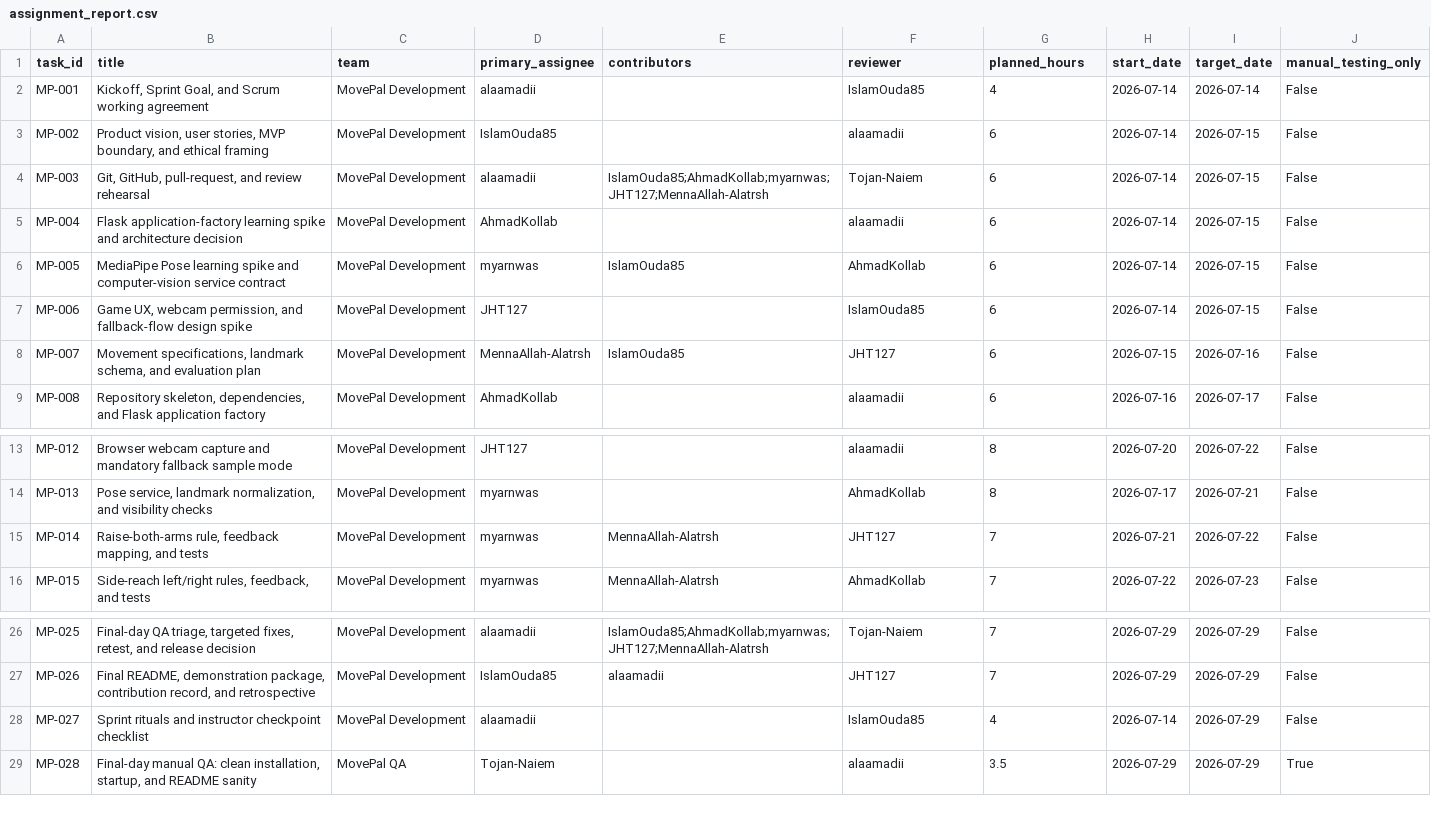
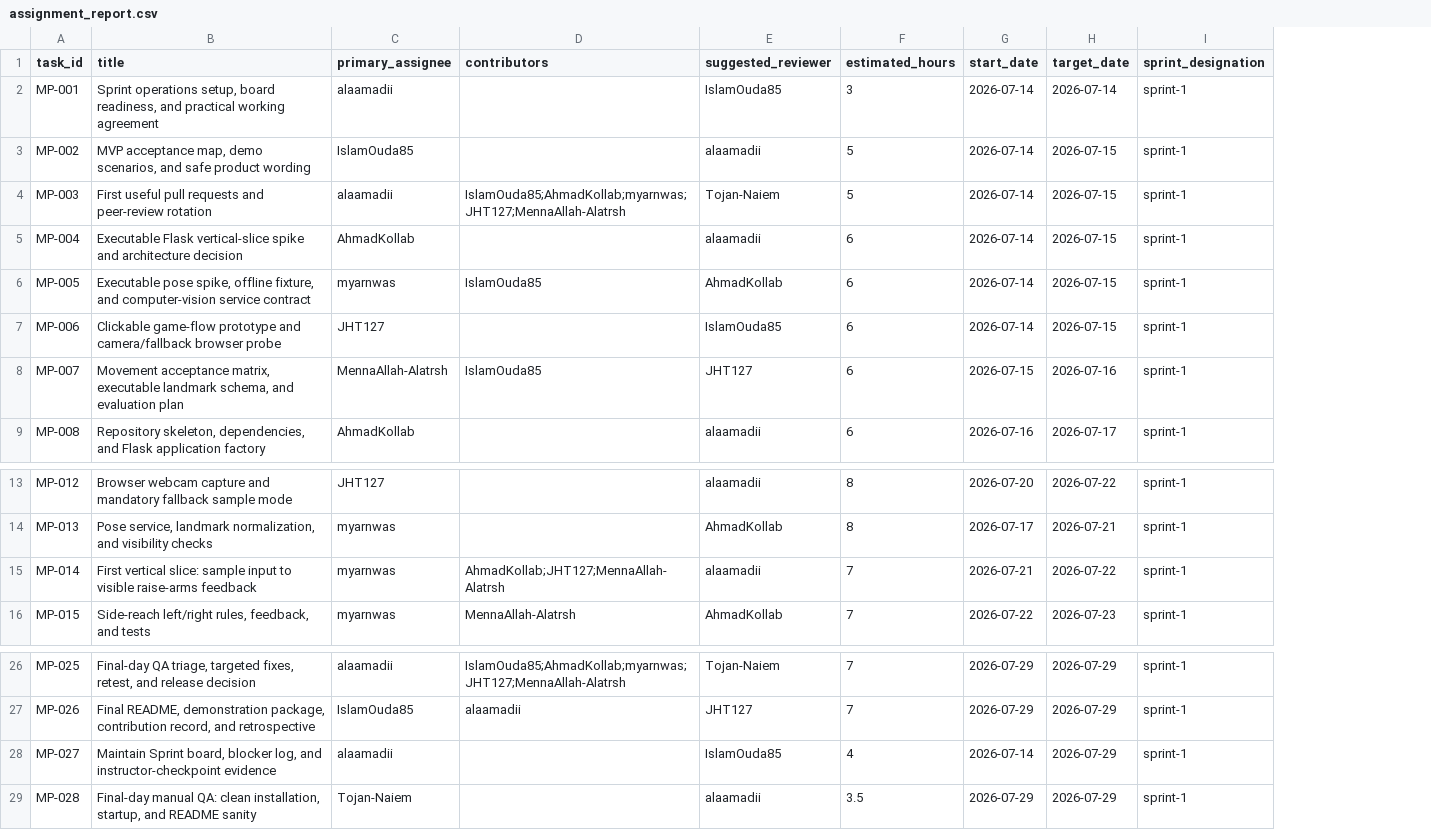
Before and after one commit to SE4CVndNN/movepal, a CSV file: backlog/assignment_report.csv, drawn as a sheet; only a part is shown, gaps mark what is left out; removed rows and columns are numbered as before the commit, all else as after; the diff covers the shown part only; the diff names each change by its address in the sheet, - before the commit and + after, or states it on an @@ line.

Commit message:
plan: strengthen Sprint 1 execution and early integration

```diff
--- a/backlog/assignment_report.csv
+++ b/backlog/assignment_report.csv
-column C (team), rows 2-9: all MovePal Development; rows 13-16: all MovePal Development; rows 26-29: MovePal Development | MovePal Development | MovePal Development | MovePal QA
-column J (manual_testing_only), rows 2-9: all False; rows 13-16: all False; rows 26-29: False | False | False | True
+column I (sprint_designation), rows 2-9: all sprint-1; rows 13-16: all sprint-1; rows 26-29: all sprint-1
-E1: reviewer
+E1: suggested_reviewer
-F1: planned_hours
+F1: estimated_hours
-B2 (title): Kickoff, Sprint Goal, and Scrum working agreement
+B2 (title): Sprint operations setup, board readiness, and practical working agreement
-F2 (estimated_hours): 4
+F2 (estimated_hours): 3
-B3 (title): Product vision, user stories, MVP boundary, and ethical framing
+B3 (title): MVP acceptance map, demo scenarios, and safe product wording
-F3:F4 (estimated_hours): 6
+F3:F4 (estimated_hours): 5
-B4 (title): Git, GitHub, pull-request, and review rehearsal
+B4 (title): First useful pull requests and peer-review rotation
-B5 (title): Flask application-factory learning spike and…
+B5 (title): Executable Flask vertical-slice spike and…
-B6 (title): MediaPipe Pose learning spike and computer-vision…
+B6 (title): Executable pose spike, offline fixture, and computer-vision…
-B7 (title): Game UX, webcam permission, and fallback-flow design spike
+B7 (title): Clickable game-flow prototype and camera/fallback browser probe
-B8 (title): Movement specifications, landmark schema,…
+B8 (title): Movement acceptance matrix, executable landmark schema,…
-B15 (title): Raise-both-arms rule, feedback mapping, and tests
+B15 (title): First vertical slice: sample input to visible raise-arms feedback
-D15 (contributors): MennaAllah-Alatrsh
+D15 (contributors): AhmadKollab;JHT127;MennaAllah-Alatrsh
-E15 (suggested_reviewer): JHT127
+E15 (suggested_reviewer): alaamadii
-B28 (title): Sprint rituals and instructor checkpoint checklist
+B28 (title): Maintain Sprint board, blocker log, and instructor-checkpoint evidence
```
Also changed, not shown: 30 added rows elsewhere in this file, 19 other files.
